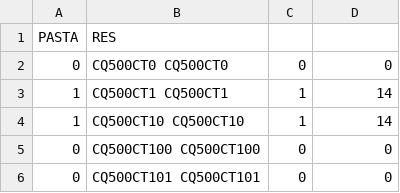
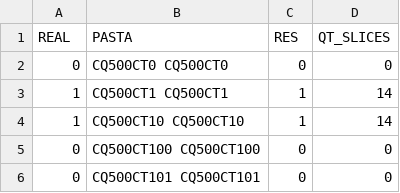
Before and after one commit to vitorzanoni/segmentacao-hemorragia-cerebro, a CSV file: tcc_teste.csv, drawn as a sheet; only a part is shown; removed rows and columns are numbered as before the commit, all else as after; the diff names each change by its address in the sheet, - before the commit and + after, or states it on an @@ line.

```diff
--- a/tcc_teste.csv
+++ b/tcc_teste.csv
-row 1: PASTA | RES
+row 1: REAL | PASTA | RES | QT_SLICES
```
Also changed, not shown: 3 other files.
